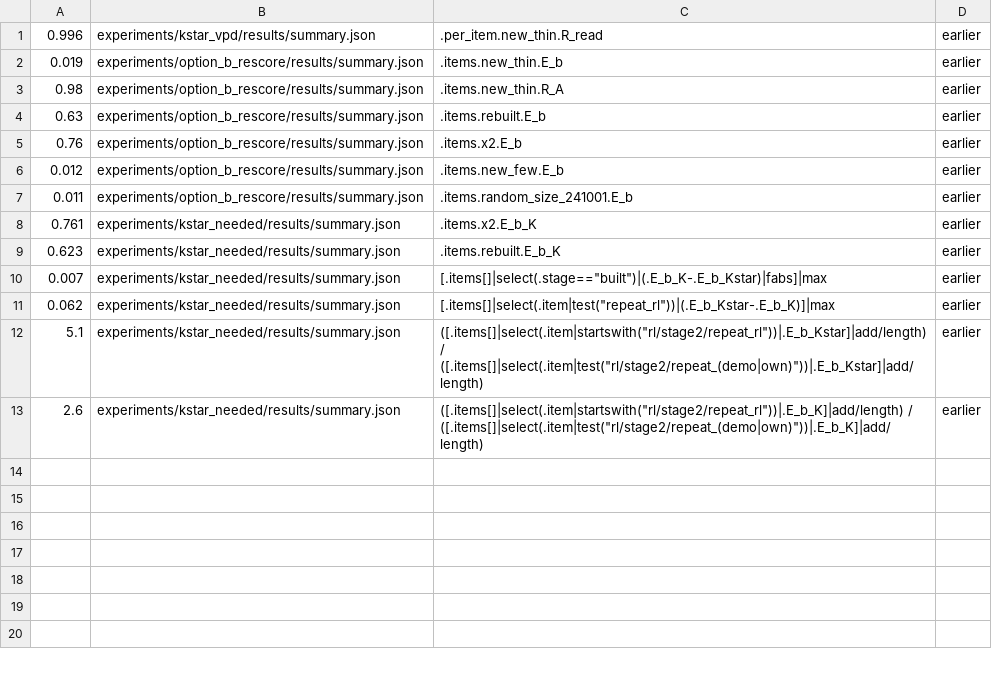
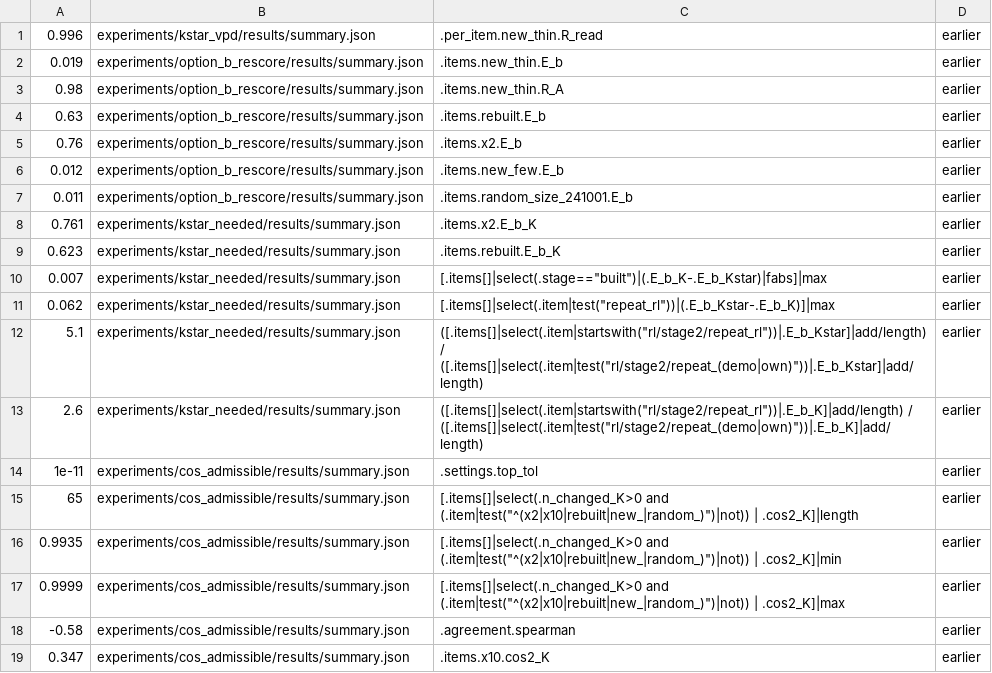
Before and after one commit to edwinagnew/commute-vpd, a TSV file: reports/analyses/2026-11-22_analysis_reading-admissibility.md.numbers.tsv, drawn as a sheet; the diff names each change by its address in the sheet, - before the commit and + after, or states it on an @@ line.

```diff
--- a/reports/analyses/2026-11-22_analysis_reading-admissibility.md.numbers.tsv
+++ b/reports/analyses/2026-11-22_analysis_reading-admissibility.md.numbers.tsv
+row 14: 1e-11 | experiments/cos_admissible/results/summary.json | .settings.top_tol | earlier
+row 15: 65 | experiments/cos_admissible/results/summary.json | [.items[]|select(.n_changed_K>0 and (.item|test("^(x2|x10|rebuilt|new_|random_)")|not)) | .cos2_K]|length | earlier
+row 16: 0.9935 | experiments/cos_admissible/results/summary.json | [.items[]|select(.n_changed_K>0 and (.item|test("^(x2|x10|rebuilt|new_|random_)")|not)) | .cos2_K]|min | earlier
+row 17: 0.9999 | experiments/cos_admissible/results/summary.json | [.items[]|select(.n_changed_K>0 and (.item|test("^(x2|x10|rebuilt|new_|random_)")|not)) | .cos2_K]|max | earlier
+row 18: -0.58 | experiments/cos_admissible/results/summary.json | .agreement.spearman | earlier
+row 19: 0.347 | experiments/cos_admissible/results/summary.json | .items.x10.cos2_K | earlier
```
Also changed, not shown: 14 other files.
